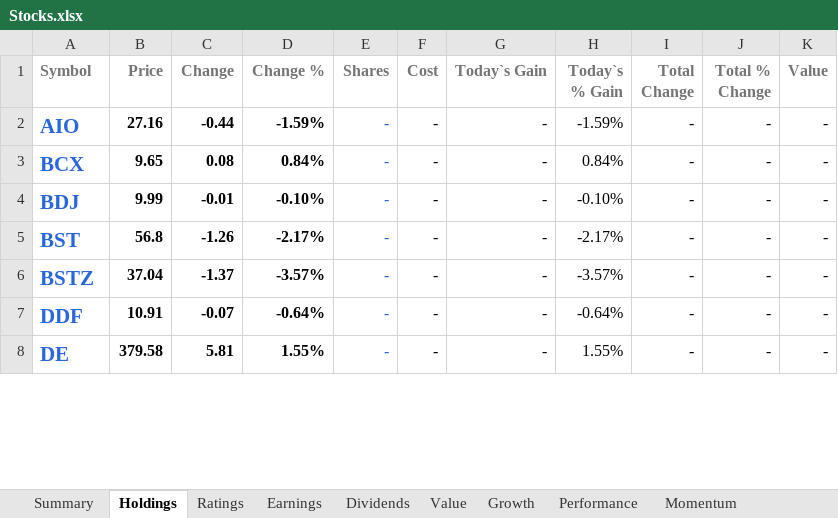
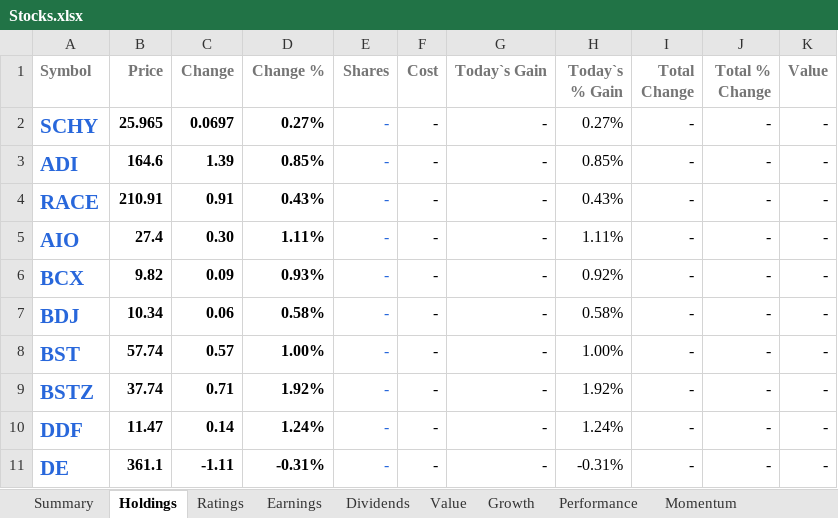
Before and after one commit to mucolon/opt-portfolio, an Excel workbook: data/Stocks.xlsx, sheet Holdings, drawn as a sheet; only a part is shown; values as stored, in another font and other column widths than the file's, no borders; conditional formats and table styles not drawn; addresses are those after the commit; the diff covers the shown part only; the diff names each change by its address in the sheet, - before the commit and + after, or states it on an @@ line.

```diff
--- a/data/Stocks.xlsx (sheet Holdings)
+++ b/data/Stocks.xlsx (sheet Holdings)
+row 2: SCHY | 25.965 | 0.0697 | 0.27% | - | - | - | 0.27% | - | - | -
+row 3: ADI | 164.6 | 1.39 | 0.85% | - | - | - | 0.85% | - | - | -
+row 4: RACE | 210.91 | 0.91 | 0.43% | - | - | - | 0.43% | - | - | -
-B5 (Price): 27.16
+B5 (Price): 27.4
-C5 (Change): -0.44
+C5 (Change): 0.30
-D5 (Change %): -1.59%
+D5 (Change %): 1.11%
-H5 (Today`s % Gain): -1.59%
+H5 (Today`s % Gain): 1.11%
-B6 (Price): 9.65
+B6 (Price): 9.82
-C6 (Change): 0.08
+C6 (Change): 0.09
-D6 (Change %): 0.84%
+D6 (Change %): 0.93%
-H6 (Today`s % Gain): 0.84%
+H6 (Today`s % Gain): 0.92%
-B7 (Price): 9.99
+B7 (Price): 10.34
-C7 (Change): -0.01
+C7 (Change): 0.06
-D7 (Change %): -0.10%
+D7 (Change %): 0.58%
-H7 (Today`s % Gain): -0.10%
+H7 (Today`s % Gain): 0.58%
-B8 (Price): 56.8
+B8 (Price): 57.74
-C8 (Change): -1.26
+C8 (Change): 0.57
-D8 (Change %): -2.17%
+D8 (Change %): 1.00%
-H8 (Today`s % Gain): -2.17%
+H8 (Today`s % Gain): 1.00%
-B9 (Price): 37.04
+B9 (Price): 37.74
-C9 (Change): -1.37
+C9 (Change): 0.71
-D9 (Change %): -3.57%
+D9 (Change %): 1.92%
-H9 (Today`s % Gain): -3.57%
+H9 (Today`s % Gain): 1.92%
-B10 (Price): 10.91
+B10 (Price): 11.47
-C10 (Change): -0.07
+C10 (Change): 0.14
-D10 (Change %): -0.64%
+D10 (Change %): 1.24%
-H10 (Today`s % Gain): -0.64%
+H10 (Today`s % Gain): 1.24%
-B11 (Price): 379.58
+B11 (Price): 361.1
-C11 (Change): 5.81
+C11 (Change): -1.11
-D11 (Change %): 1.55%
+D11 (Change %): -0.31%
-H11 (Today`s % Gain): 1.55%
+H11 (Today`s % Gain): -0.31%
```
Also changed, not shown: 5 removed rows and 1715 edited cells elsewhere in this sheet, sheet Performance, sheet Summary, sheet Momentum, sheet Value, sheet Dividends, sheet Growth, 5 more sheets, 6 other files.
